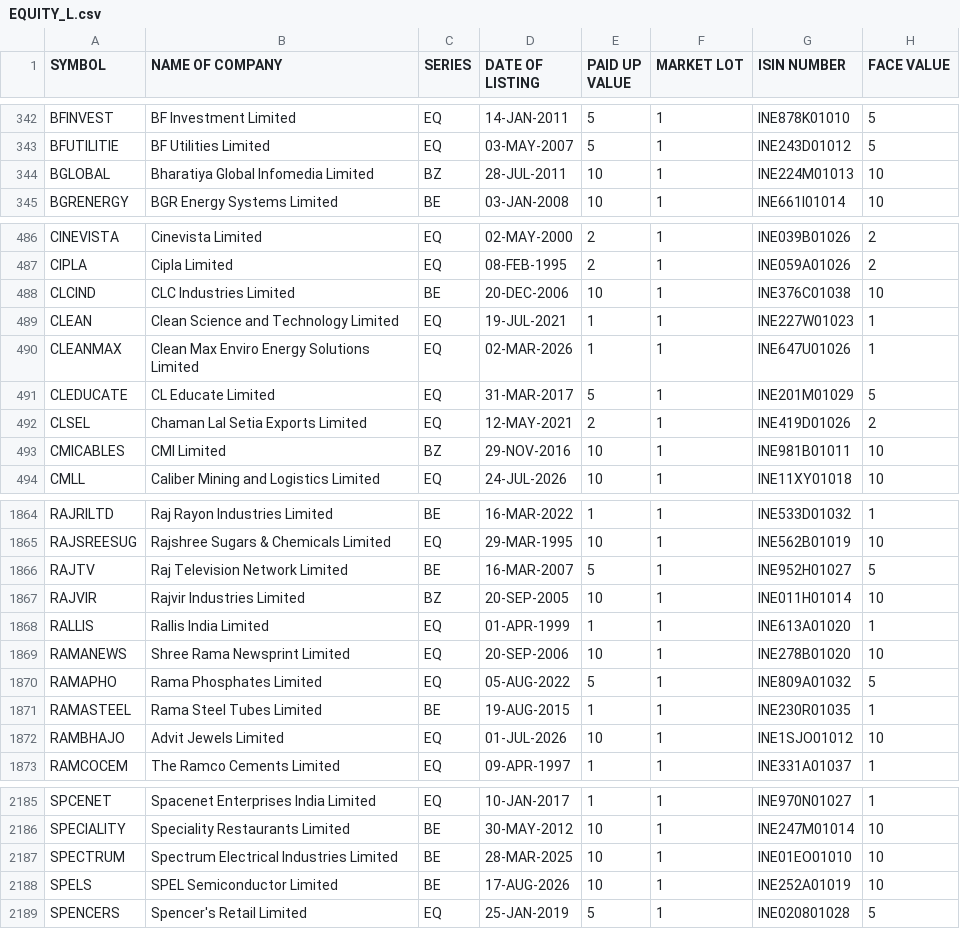
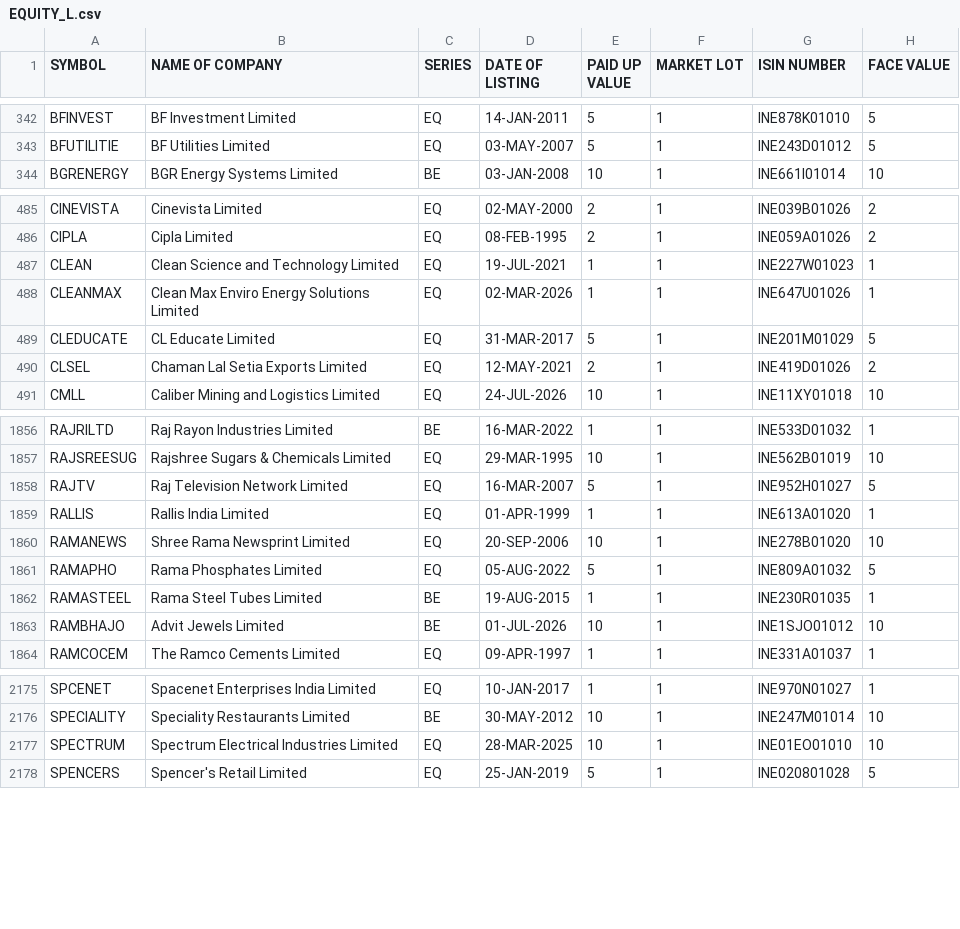
Before and after one commit to RPSCL/HNImanshu_value, a CSV file: EQUITY_L.csv, drawn as a sheet; only a part is shown, gaps mark what is left out; the diff covers the shown part only.

```diff
--- a/EQUITY_L.csv
+++ b/EQUITY_L.csv
@@ -343,3 +343,2 @@ BFINVEST,BF Investment Limited,EQ,14-JAN-2011,5,1,INE878K01010,5
 BFUTILITIE,BF Utilities Limited,EQ,03-MAY-2007,5,1,INE243D01012,5
-BGLOBAL,Bharatiya Global Infomedia Limited,BZ,28-JUL-2011,10,1,INE224M01013,10
 BGRENERGY,BGR Energy Systems Limited,BE,03-JAN-2008,10,1,INE661I01014,10
@@ -487,3 +486,2 @@ CINEVISTA,Cinevista Limited,EQ,02-MAY-2000,2,1,INE039B01026,2
 CIPLA,Cipla Limited,EQ,08-FEB-1995,2,1,INE059A01026,2
-CLCIND,CLC Industries Limited,BE,20-DEC-2006,10,1,INE376C01038,10
 CLEAN,Clean Science and Technology Limited,EQ,19-JUL-2021,1,1,INE227W01023,1
@@ -492,3 +490,2 @@ CLEDUCATE,CL Educate Limited,EQ,31-MAR-2017,5,1,INE201M01029,5
 CLSEL,Chaman Lal Setia Exports Limited,EQ,12-MAY-2021,2,1,INE419D01026,2
-CMICABLES,CMI Limited,BZ,29-NOV-2016,10,1,INE981B01011,10
 CMLL,Caliber Mining and Logistics Limited,EQ,24-JUL-2026,10,1,INE11XY01018,10
@@ -1865,4 +1857,3 @@ RAJRILTD,Raj Rayon Industries Limited,BE,16-MAR-2022,1,1,INE533D01032,1
 RAJSREESUG,Rajshree Sugars & Chemicals Limited,EQ,29-MAR-1995,10,1,INE562B01019,10
-RAJTV,Raj Television Network Limited,BE,16-MAR-2007,5,1,INE952H01027,5
-RAJVIR,Rajvir Industries Limited,BZ,20-SEP-2005,10,1,INE011H01014,10
+RAJTV,Raj Television Network Limited,EQ,16-MAR-2007,5,1,INE952H01027,5
 RALLIS,Rallis India Limited,EQ,01-APR-1999,1,1,INE613A01020,1
@@ -1871,3 +1862,3 @@ RAMAPHO,Rama Phosphates Limited,EQ,05-AUG-2022,5,1,INE809A01032,5
 RAMASTEEL,Rama Steel Tubes Limited,BE,19-AUG-2015,1,1,INE230R01035,1
-RAMBHAJO,Advit Jewels Limited,EQ,01-JUL-2026,10,1,INE1SJO01012,10
+RAMBHAJO,Advit Jewels Limited,BE,01-JUL-2026,10,1,INE1SJO01012,10
 RAMCOCEM,The Ramco Cements Limited,EQ,09-APR-1997,1,1,INE331A01037,1
@@ -2186,4 +2176,3 @@ SPCENET,Spacenet Enterprises India Limited,EQ,10-JAN-2017,1,1,INE970N01027,1
 SPECIALITY,Speciality Restaurants Limited,BE,30-MAY-2012,10,1,INE247M01014,10
-SPECTRUM,Spectrum Electrical Industries Limited,BE,28-MAR-2025,10,1,INE01EO01010,10
-SPELS,SPEL Semiconductor Limited,BE,17-AUG-2026,10,1,INE252A01019,10
+SPECTRUM,Spectrum Electrical Industries Limited,EQ,28-MAR-2025,10,1,INE01EO01010,10
 SPENCERS,Spencer's Retail Limited,EQ,25-JAN-2019,5,1,INE020801028,5
```
Also changed, not shown: 2 added rows, 9 removed rows and 41 edited cells elsewhere in this file, 35 other files.
